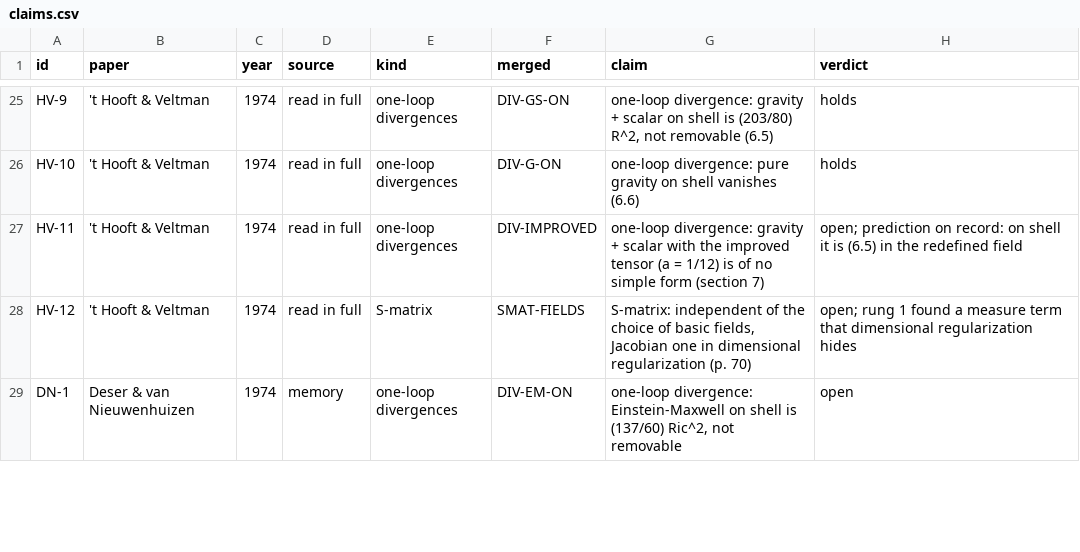
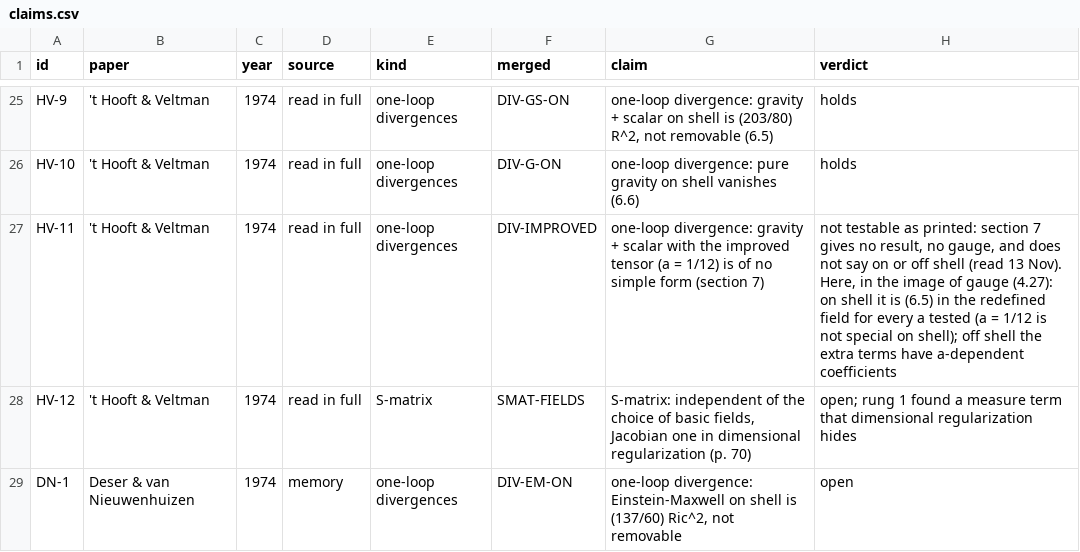
Before and after one commit to foejoseph-lab/hdym-fakeon, a CSV file: notes/claims/claims.csv, drawn as a sheet; only a part is shown, gaps mark what is left out.

```diff
--- a/notes/claims/claims.csv
+++ b/notes/claims/claims.csv
@@ -26,3 +26,3 @@ HV-9|'t Hooft & Veltman|1974|read in full|one-loop divergences|DIV-GS-ON|one-loo
 HV-10|'t Hooft & Veltman|1974|read in full|one-loop divergences|DIV-G-ON|one-loop divergence: pure gravity on shell vanishes (6.6)|holds
-HV-11|'t Hooft & Veltman|1974|read in full|one-loop divergences|DIV-IMPROVED|one-loop divergence: gravity + scalar with the improved tensor (a = 1/12) is of no simple form (section 7)|open; prediction on record: on shell it is (6.5) in the redefined field
+HV-11|'t Hooft & Veltman|1974|read in full|one-loop divergences|DIV-IMPROVED|one-loop divergence: gravity + scalar with the improved tensor (a = 1/12) is of no simple form (section 7)|not testable as printed: section 7 gives no result, no gauge, and does not say on or off shell (read 13 Nov). Here, in the image of gauge (4.27): on shell it is (6.5) in the redefined field for every a tested (a = 1/12 is not special on shell); off shell the extra terms have a-dependent coefficients
 HV-12|'t Hooft & Veltman|1974|read in full|S-matrix|SMAT-FIELDS|S-matrix: independent of the choice of basic fields, Jacobian one in dimensional regularization (p. 70)|open; rung 1 found a measure term that dimensional regularization hides
```
Also changed, not shown: notes/claims/cells.csv, notes/claims/grid.csv, 6 other files.
